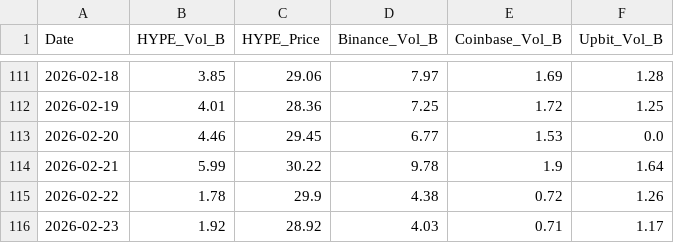
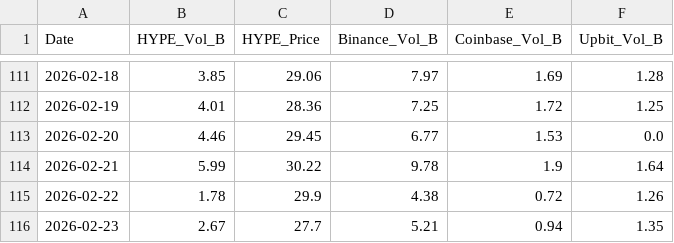
Before and after one commit to yonghoban/hype-analytics, a CSV file: data.csv, drawn as a sheet; only a part is shown, gaps mark what is left out.

```diff
--- a/data.csv
+++ b/data.csv
@@ -115,2 +115,2 @@ Date,HYPE_Vol_B,HYPE_Price,Binance_Vol_B,Coinbase_Vol_B,Upbit_Vol_B
 2026-02-22,1.78,29.9,4.38,0.72,1.26
-2026-02-23,1.92,28.92,4.03,0.71,1.17
+2026-02-23,2.67,27.7,5.21,0.94,1.35
```
